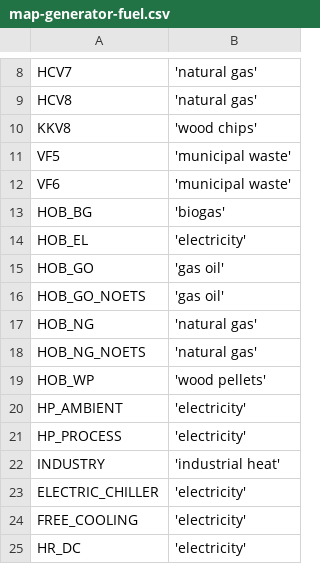
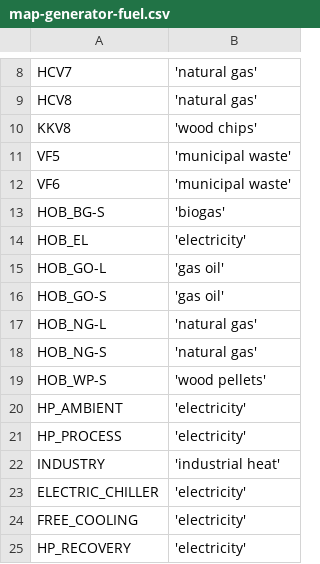
Before and after one commit to juanjerezm/J4, a CSV file: data/common/map-generator-fuel.csv, drawn as a sheet; only a part is shown, gaps mark what is left out.

```diff
--- a/data/common/map-generator-fuel.csv
+++ b/data/common/map-generator-fuel.csv
@@ -12,9 +12,9 @@ VF5,'municipal waste'
 VF6,'municipal waste'
-HOB_BG,'biogas'
+HOB_BG-S,'biogas'
 HOB_EL,'electricity'
-HOB_GO,'gas oil'
-HOB_GO_NOETS,'gas oil'
-HOB_NG,'natural gas'
-HOB_NG_NOETS,'natural gas'
-HOB_WP,'wood pellets'
+HOB_GO-L,'gas oil'
+HOB_GO-S,'gas oil'
+HOB_NG-L,'natural gas'
+HOB_NG-S,'natural gas'
+HOB_WP-S,'wood pellets'
 HP_AMBIENT,'electricity'
@@ -24,2 +24,2 @@ ELECTRIC_CHILLER,'electricity'
 FREE_COOLING,'electricity'
-HR_DC,'electricity'
+HP_RECOVERY,'electricity'
```
Also changed, not shown: data/common/data-generator.csv, data/common/ts-generator-availability.csv, 2 other files.
